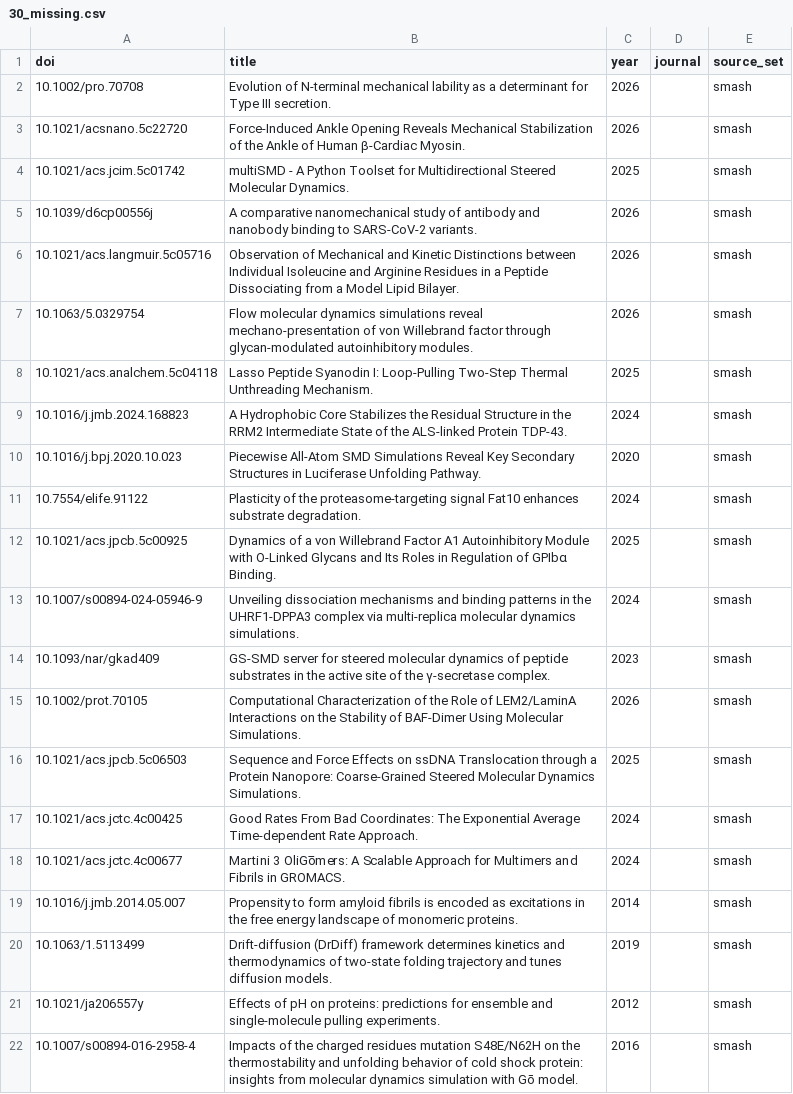
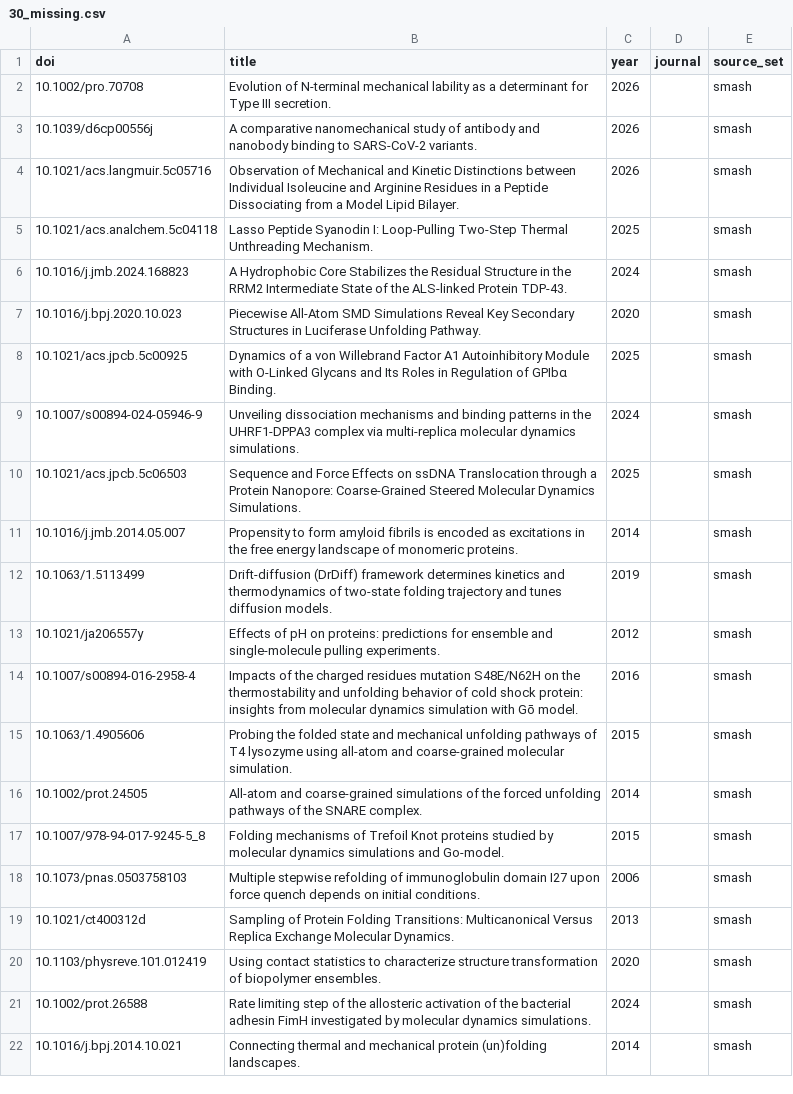
Before and after one commit to MattH55/smash-sim, a CSV file: data/30_missing.csv, drawn as a sheet; only a part is shown; the shorter side is filled out with more unchanged rows; the diff covers the shown part only; the diff names each change by its address in the sheet, - before the commit and + after, or states it on an @@ line.

```diff
--- a/data/30_missing.csv
+++ b/data/30_missing.csv
-row 3: 10.1021/acsnano.5c22720 | Force-Induced Ankle Opening Reveals Mechanical Stabilization of the Ankle of Human β-Cardiac Myosin. | 2026 |  | smash
-row 4: 10.1021/acs.jcim.5c01742 | multiSMD - A Python Toolset for Multidirectional Steered Molecular Dynamics. | 2025 |  | smash
-row 7: 10.1063/5.0329754 | Flow molecular dynamics simulations reveal mechano-presentation of von Willebrand factor through glycan-modulated autoinhibitory modules. | 2026 |  | smash
-row 11: 10.7554/elife.91122 | Plasticity of the proteasome-targeting signal Fat10 enhances substrate degradation. | 2024 |  | smash
-row 14: 10.1093/nar/gkad409 | GS-SMD server for steered molecular dynamics of peptide substrates in the active site of the γ-secretase complex. | 2023 |  | smash
-row 15: 10.1002/prot.70105 | Computational Characterization of the Role of LEM2/LaminA Interactions on the Stability of BAF-Dimer Using Molecular Simulations. | 2026 |  | smash
-row 17: 10.1021/acs.jctc.4c00425 | Good Rates From Bad Coordinates: The Exponential Average Time-dependent Rate Approach. | 2024 |  | smash
-row 18: 10.1021/acs.jctc.4c00677 | Martini 3 OliGo̅mers: A Scalable Approach for Multimers and Fibrils in GROMACS. | 2024 |  | smash
```
Also changed, not shown: 6 removed rows elsewhere in this file, 2 other files.
